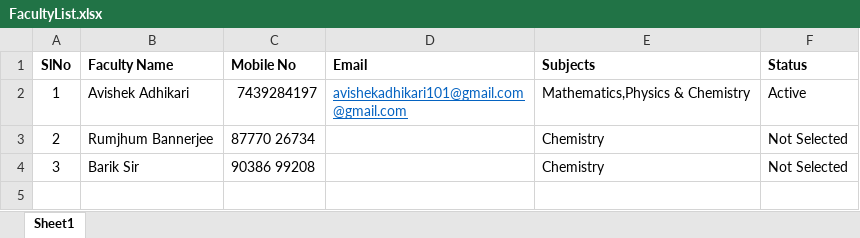
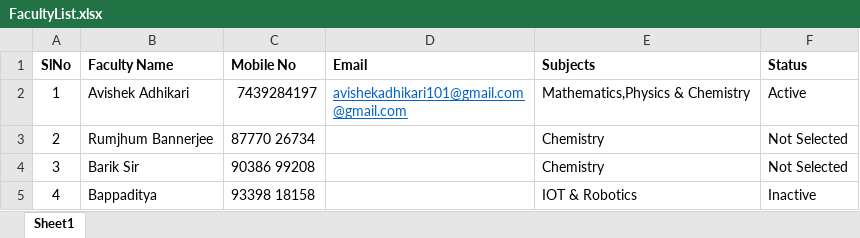
Before and after one commit to anodiamadm/Docs, an Excel workbook: Offline/BusinessManagement/Ops/FacultyDetails/FacultyList.xlsx, sheet Sheet1, drawn as a sheet; values as stored, in another font and other column widths than the file's, no borders; the diff names each change by its address in the sheet, - before the commit and + after, or states it on an @@ line.

```diff
--- a/Offline/BusinessManagement/Ops/FacultyDetails/FacultyList.xlsx (sheet Sheet1)
+++ b/Offline/BusinessManagement/Ops/FacultyDetails/FacultyList.xlsx (sheet Sheet1)
+row 5: 4 | Bappaditya | 93398 18158 |  | IOT & Robotics | Inactive
```
Also changed, not shown: Offline/BusinessManagement/CRM/Enquiry.xlsx.
